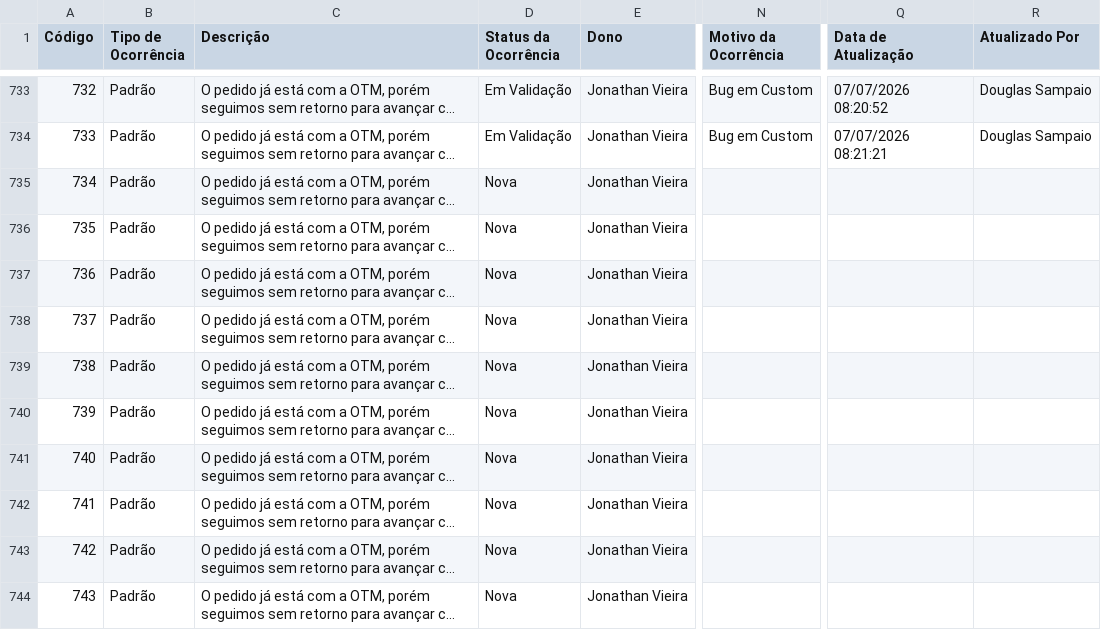
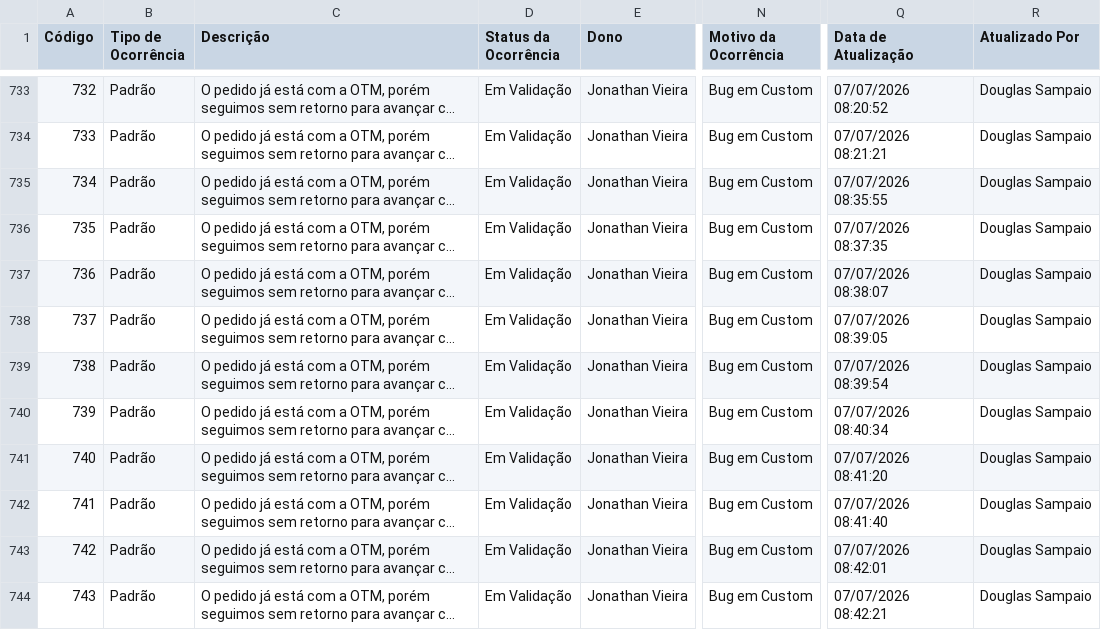
Before and after one commit to Josimesio/SIT_Conecta, a CSV file: output/Ocorrencias_Consolidadas_atualizado.csv, drawn as a sheet; only a part is shown, gaps mark what is left out; long unchanged cells end in …; the diff covers the shown part only; the diff names each change by its address in the sheet, - before the commit and + after, or states it on an @@ line.

Commit message:
Atualização 08.07.2026 08:26

```diff
--- a/output/Ocorrencias_Consolidadas_atualizado.csv
+++ b/output/Ocorrencias_Consolidadas_atualizado.csv
-D735:D744 (Status da Ocorrência): Nova
+D735:D744 (Status da Ocorrência): Em Validação
-N735:N744 (Motivo da Ocorrência): (empty)
+N735:N744 (Motivo da Ocorrência): Bug em Custom
-Q735 (Data de Atualização): (empty)
+Q735 (Data de Atualização): 07/07/2026 08:35:55
-R735:R744 (Atualizado Por): (empty)
+R735:R744 (Atualizado Por): Douglas Sampaio
-Q736 (Data de Atualização): (empty)
+Q736 (Data de Atualização): 07/07/2026 08:37:35
-Q737 (Data de Atualização): (empty)
+Q737 (Data de Atualização): 07/07/2026 08:38:07
-Q738 (Data de Atualização): (empty)
+Q738 (Data de Atualização): 07/07/2026 08:39:05
-Q739 (Data de Atualização): (empty)
+Q739 (Data de Atualização): 07/07/2026 08:39:54
-Q740 (Data de Atualização): (empty)
+Q740 (Data de Atualização): 07/07/2026 08:40:34
-Q741 (Data de Atualização): (empty)
+Q741 (Data de Atualização): 07/07/2026 08:41:20
-Q742 (Data de Atualização): (empty)
+Q742 (Data de Atualização): 07/07/2026 08:41:40
-Q743 (Data de Atualização): (empty)
+Q743 (Data de Atualização): 07/07/2026 08:42:01
-Q744 (Data de Atualização): (empty)
+Q744 (Data de Atualização): 07/07/2026 08:42:21
```
Also changed, not shown: 1 added row and 73 edited cells elsewhere in this file, 2 other files.
